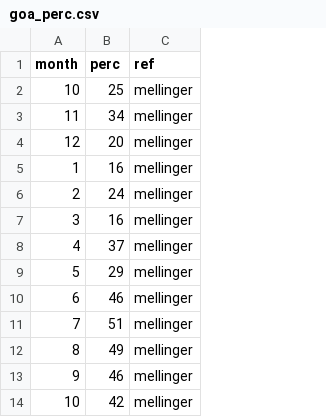
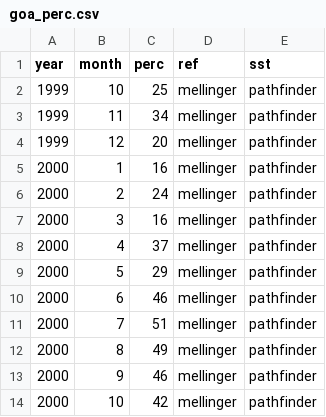
Before and after one commit to woestreich/cachalot_seasonal, a CSV file: data/goa_perc.csv, drawn as a sheet; only a part is shown; the diff names each change by its address in the sheet, - before the commit and + after, or states it on an @@ line.

```diff
--- a/data/goa_perc.csv
+++ b/data/goa_perc.csv
+column A (year), rows 2-14: 1999 | 1999 | 1999 | 2000 | 2000 | 2000 | 2000 | 2000 | 2000 | 2000 | 2000 | 2000 | 2000
+column E (sst), rows 2-14: all pathfinder
```
Also changed, not shown: data/manual_validation/2020_test/manual_audit_daily.csv, 56 other files.
